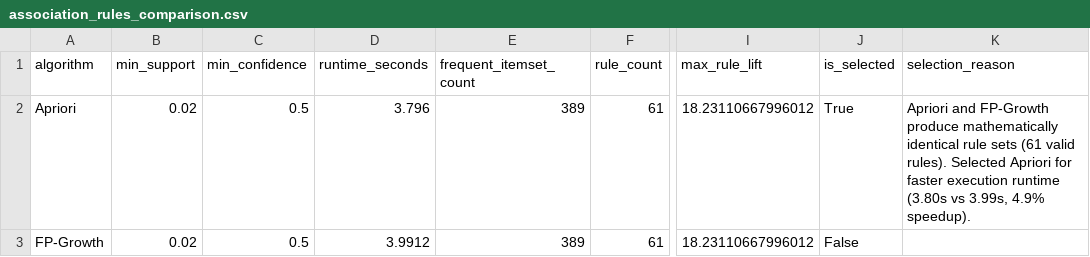
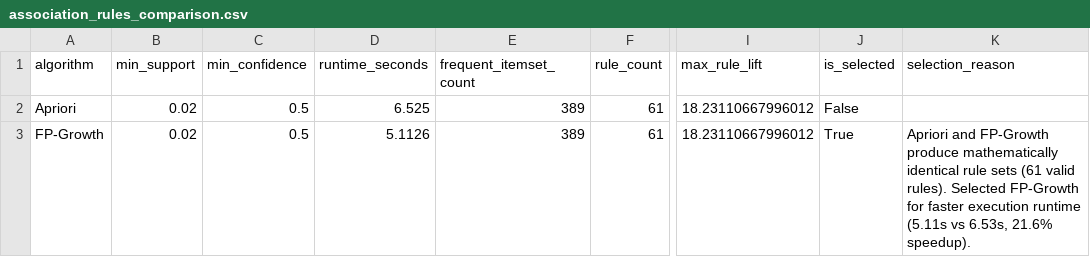
Before and after one commit to HungTruong-github/Data-mining, a CSV file: review_bundle/tables/model_comparison/association_rules_comparison.csv, drawn as a sheet; only a part is shown, gaps mark what is left out; the diff names each change by its address in the sheet, - before the commit and + after, or states it on an @@ line.

```diff
--- a/review_bundle/tables/model_comparison/association_rules_comparison.csv
+++ b/review_bundle/tables/model_comparison/association_rules_comparison.csv
-D2 (runtime_seconds): 3.796
+D2 (runtime_seconds): 6.525
-J2 (is_selected): True
+J2 (is_selected): False
-K2 (selection_reason): Apriori and FP-Growth produce mathematically identical rule sets (61 valid rules). Selected Apriori for faster execution runtime (3.80s vs 3.99s, 4.9% speedup).
+K2 (selection_reason): (empty)
-D3 (runtime_seconds): 3.9912
+D3 (runtime_seconds): 5.1126
-J3 (is_selected): False
+J3 (is_selected): True
-K3 (selection_reason): (empty)
+K3 (selection_reason): Apriori and FP-Growth produce mathematically identical rule sets (61 valid rules). Selected FP-Growth for faster execution runtime (5.11s vs 6.53s, 21.6% speedup).
```
Also changed, not shown: review_bundle/samples/sample_test_predictions_20.csv, review_bundle/tables/association_rules/association_rules/selected_association_rules.csv, 52 other files.
